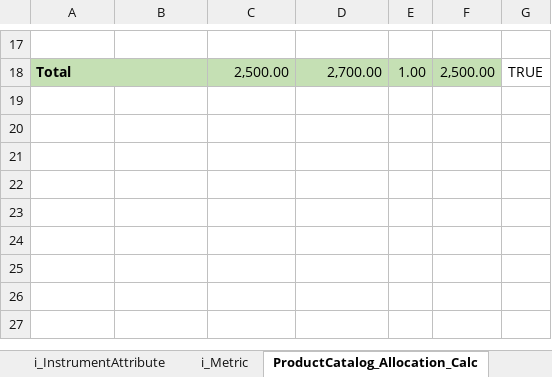
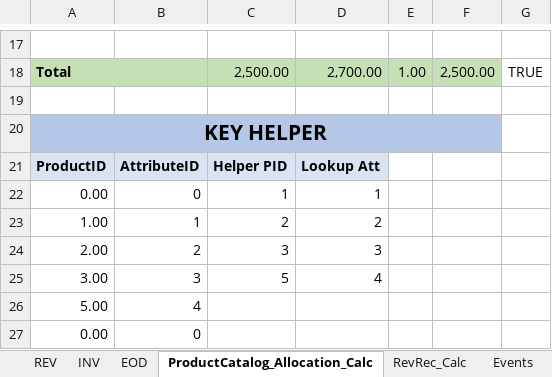
Before and after one commit to 19btech/subledger, an Excel workbook: reporting/processed_output_TNT001_SO1.xlsx, sheet ProductCatalog_Allocation_Calc, drawn as a sheet; only a part is shown, gaps mark what is left out; values as stored, in another font and other column widths than the file's, no borders; conditional formats not drawn; the diff names each change by its address in the sheet, - before the commit and + after, or states it on an @@ line.

```diff
--- a/reporting/processed_output_TNT001_SO1.xlsx (sheet ProductCatalog_Allocation_Calc)
+++ b/reporting/processed_output_TNT001_SO1.xlsx (sheet ProductCatalog_Allocation_Calc)
-sheet tab: i_InstrumentAttribute
+sheet tab: EOD
-sheet tab: i_Metric
+sheet tab: Events
+row 19: (empty)
+row 20: KEY HELPER
+row 21: ProductID | AttributeID | Helper PID | Lookup Att
+row 22: 0.00 | 0 | 1 | 1
+row 23: 1.00 | 1 | 2 | 2
+row 24: 2.00 | 2 | 3 | 3
+row 25: 3.00 | 3 | 5 | 4
+row 26: 5.00 | 4
+row 27: 0.00 | 0
```
Also changed, not shown: sheet EOD, sheet RevRec_Calc, sheet REV, sheet INV, sheet o_Transaction, other sheet tabs, formulas that keep their value, 12 other files.
